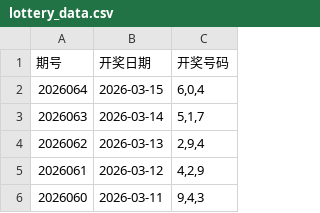
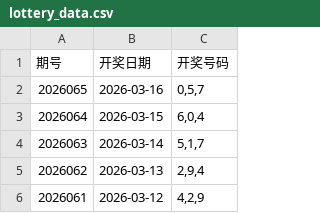
Before and after one commit to helenpayne/3D-Genius-v2, a CSV file: lottery_data.csv, drawn as a sheet; only a part is shown; the shorter side is filled out with more unchanged rows; the diff names each change by its address in the sheet, - before the commit and + after, or states it on an @@ line.

```diff
--- a/lottery_data.csv
+++ b/lottery_data.csv
+row 2: 2026065 | 2026-03-16 | 0,5,7
```
